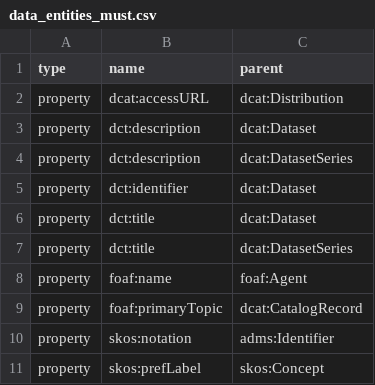
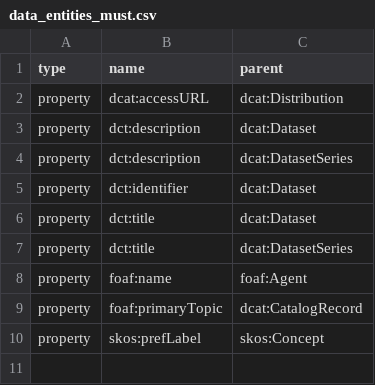
Before and after one commit to meaningfy-ws/dcat-ap-lu, a CSV file: reports/data_entities_must.csv, drawn as a sheet.

```diff
--- a/reports/data_entities_must.csv
+++ b/reports/data_entities_must.csv
@@ -9,3 +9,2 @@ property,foaf:name,foaf:Agent
 property,foaf:primaryTopic,dcat:CatalogRecord
-property,skos:notation,adms:Identifier
 property,skos:prefLabel,skos:Concept
```
Also changed, not shown: reports/entity_coverage_report_must.csv, reports/entity_coverage_report_should.csv, 25 other files.
